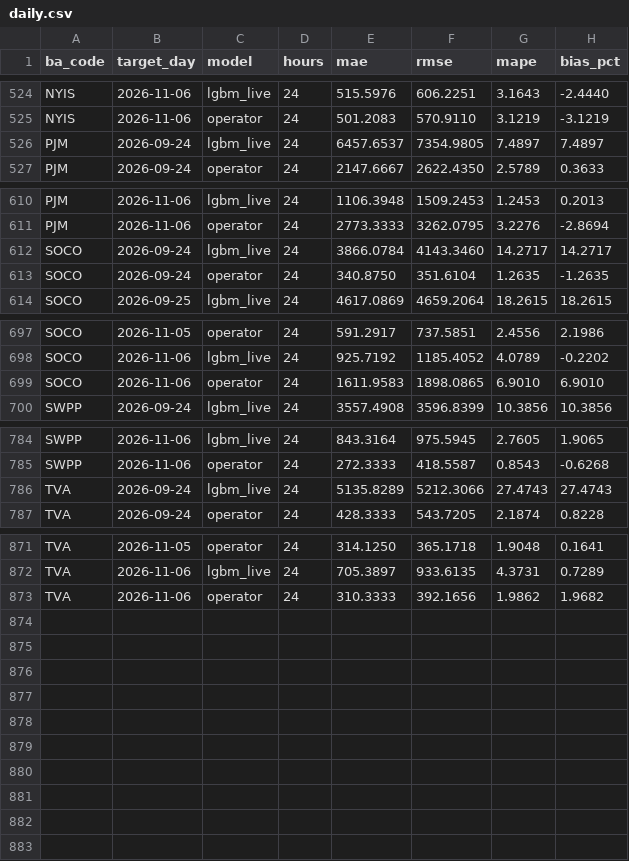
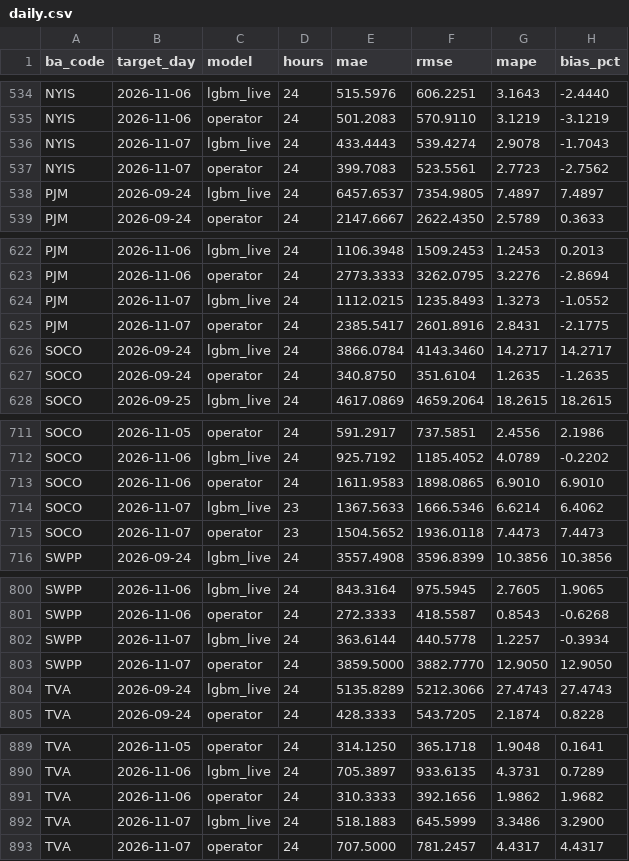
Before and after one commit to Rizzzyyy1/grid-demand-forecasting, a CSV file: scores/daily.csv, drawn as a sheet; only a part is shown, gaps mark what is left out; the diff covers the shown part only.

```diff
--- a/scores/daily.csv
+++ b/scores/daily.csv
@@ -525,2 +535,4 @@ NYIS,2026-11-06,lgbm_live,24,515.5976,606.2251,3.1643,-2.4440
 NYIS,2026-11-06,operator,24,501.2083,570.9110,3.1219,-3.1219
+NYIS,2026-11-07,lgbm_live,24,433.4443,539.4274,2.9078,-1.7043
+NYIS,2026-11-07,operator,24,399.7083,523.5561,2.7723,-2.7562
 PJM,2026-09-24,lgbm_live,24,6457.6537,7354.9805,7.4897,7.4897
@@ -611,2 +623,4 @@ PJM,2026-11-06,lgbm_live,24,1106.3948,1509.2453,1.2453,0.2013
 PJM,2026-11-06,operator,24,2773.3333,3262.0795,3.2276,-2.8694
+PJM,2026-11-07,lgbm_live,24,1112.0215,1235.8493,1.3273,-1.0552
+PJM,2026-11-07,operator,24,2385.5417,2601.8916,2.8431,-2.1775
 SOCO,2026-09-24,lgbm_live,24,3866.0784,4143.3460,14.2717,14.2717
@@ -699,2 +713,4 @@ SOCO,2026-11-06,lgbm_live,24,925.7192,1185.4052,4.0789,-0.2202
 SOCO,2026-11-06,operator,24,1611.9583,1898.0865,6.9010,6.9010
+SOCO,2026-11-07,lgbm_live,23,1367.5633,1666.5346,6.6214,6.4062
+SOCO,2026-11-07,operator,23,1504.5652,1936.0118,7.4473,7.4473
 SWPP,2026-09-24,lgbm_live,24,3557.4908,3596.8399,10.3856,10.3856
@@ -785,2 +801,4 @@ SWPP,2026-11-06,lgbm_live,24,843.3164,975.5945,2.7605,1.9065
 SWPP,2026-11-06,operator,24,272.3333,418.5587,0.8543,-0.6268
+SWPP,2026-11-07,lgbm_live,24,363.6144,440.5778,1.2257,-0.3934
+SWPP,2026-11-07,operator,24,3859.5000,3882.7770,12.9050,12.9050
 TVA,2026-09-24,lgbm_live,24,5135.8289,5212.3066,27.4743,27.4743
@@ -873 +891,3 @@ TVA,2026-11-06,lgbm_live,24,705.3897,933.6135,4.3731,0.7289
 TVA,2026-11-06,operator,24,310.3333,392.1656,1.9862,1.9682
+TVA,2026-11-07,lgbm_live,24,518.1883,645.5999,3.3486,3.2900
+TVA,2026-11-07,operator,24,707.5000,781.2457,4.4317,4.4317
```
Also changed, not shown: 10 added rows and 12 edited cells elsewhere in this file, scores/leaderboard.csv, 2 other files.
